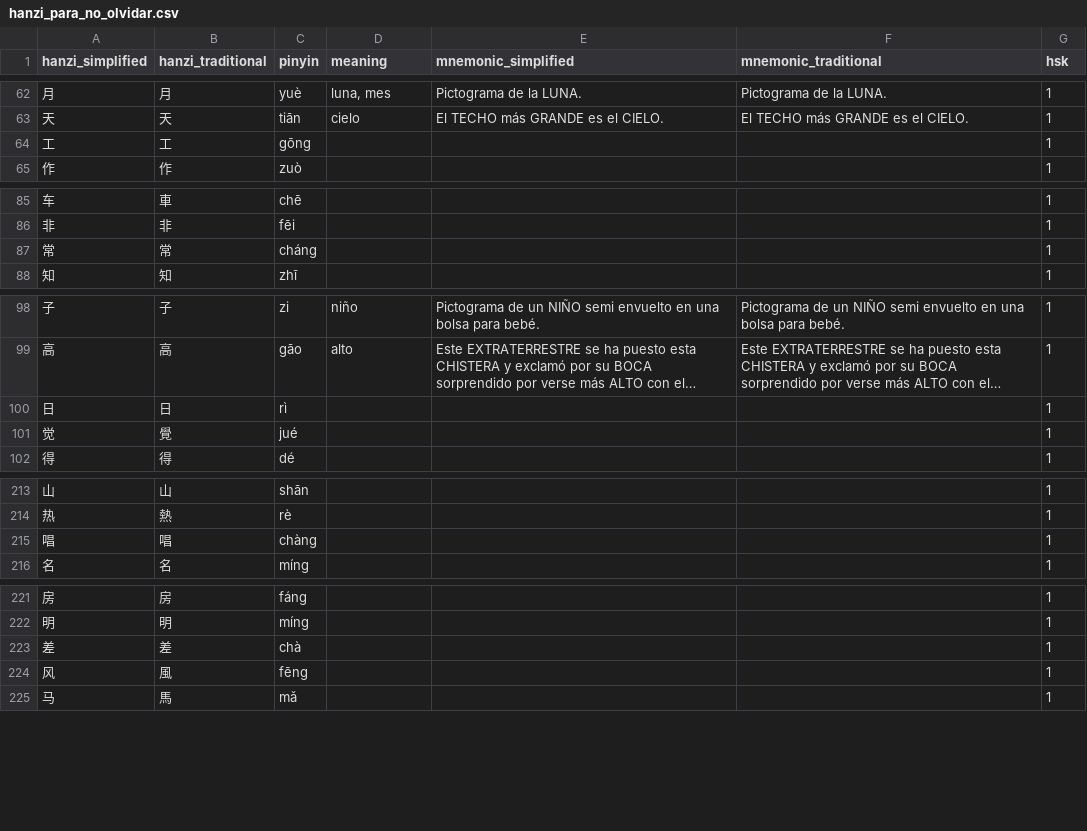
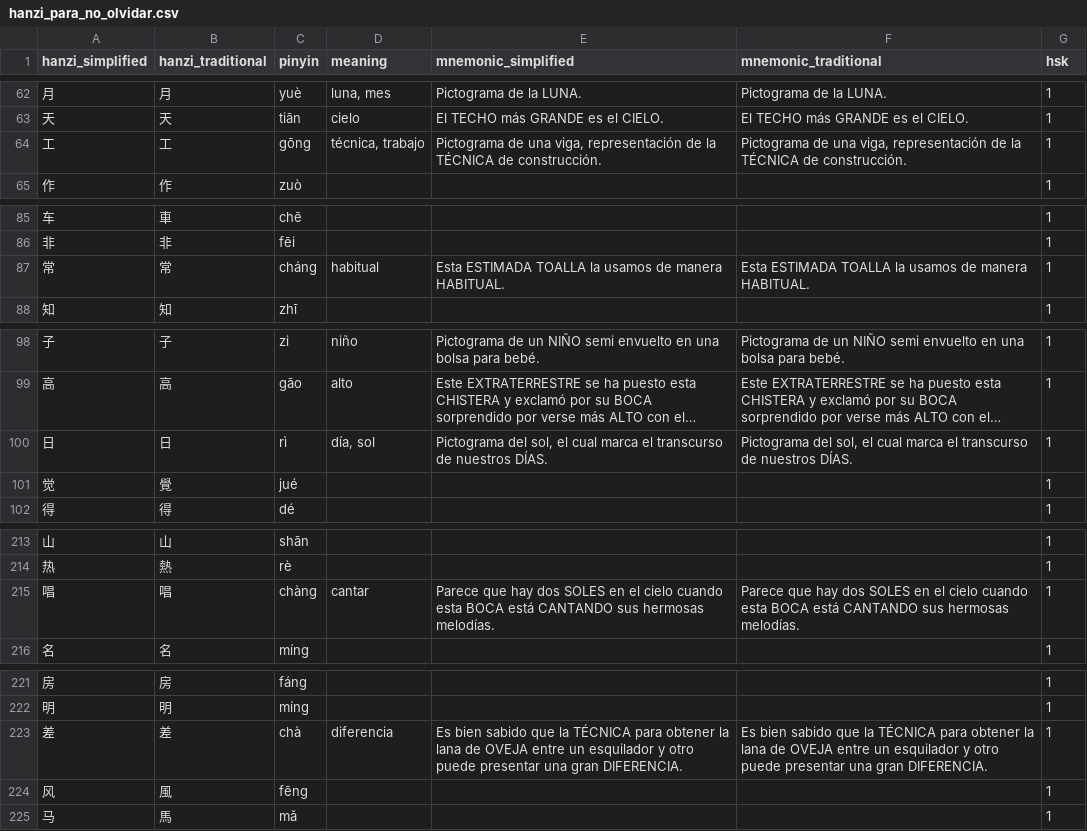
Before and after one commit to dabi886/hanzi-para-no-olvidar, a CSV file: hanzi_para_no_olvidar.csv, drawn as a sheet; only a part is shown, gaps mark what is left out; long unchanged cells end in …; the diff covers the shown part only; the diff names each change by its address in the sheet, - before the commit and + after, or states it on an @@ line.

Commit message:
upadate csv

```diff
--- a/hanzi_para_no_olvidar.csv
+++ b/hanzi_para_no_olvidar.csv
-D64 (meaning): (empty)
+D64 (meaning): técnica, trabajo
-E64 (mnemonic_simplified): (empty)
+E64 (mnemonic_simplified): Pictograma de una viga, representación de la TÉCNICA de construcción.
-F64 (mnemonic_traditional): (empty)
+F64 (mnemonic_traditional): Pictograma de una viga, representación de la TÉCNICA de construcción.
-D87 (meaning): (empty)
+D87 (meaning): habitual
-E87 (mnemonic_simplified): (empty)
+E87 (mnemonic_simplified): Esta ESTIMADA TOALLA la usamos de manera HABITUAL.
-F87 (mnemonic_traditional): (empty)
+F87 (mnemonic_traditional): Esta ESTIMADA TOALLA la usamos de manera HABITUAL.
-D100 (meaning): (empty)
+D100 (meaning): día, sol
-E100 (mnemonic_simplified): (empty)
+E100 (mnemonic_simplified): Pictograma del sol, el cual marca el transcurso de nuestros DÍAS.
-F100 (mnemonic_traditional): (empty)
+F100 (mnemonic_traditional): Pictograma del sol, el cual marca el transcurso de nuestros DÍAS.
-D215 (meaning): (empty)
+D215 (meaning): cantar
-E215 (mnemonic_simplified): (empty)
+E215 (mnemonic_simplified): Parece que hay dos SOLES en el cielo cuando esta BOCA está CANTANDO sus hermosas melodías.
-F215 (mnemonic_traditional): (empty)
+F215 (mnemonic_traditional): Parece que hay dos SOLES en el cielo cuando esta BOCA está CANTANDO sus hermosas melodías.
-D223 (meaning): (empty)
+D223 (meaning): diferencia
-E223 (mnemonic_simplified): (empty)
+E223 (mnemonic_simplified): Es bien sabido que la TÉCNICA para obtener la lana de OVEJA entre un esquilador y otro puede presentar una gran DIFERENCIA.
-F223 (mnemonic_traditional): (empty)
+F223 (mnemonic_traditional): Es bien sabido que la TÉCNICA para obtener la lana de OVEJA entre un esquilador y otro puede presentar una gran DIFERENCIA.
```
Also changed, not shown: 12 edited cells elsewhere in this file.
